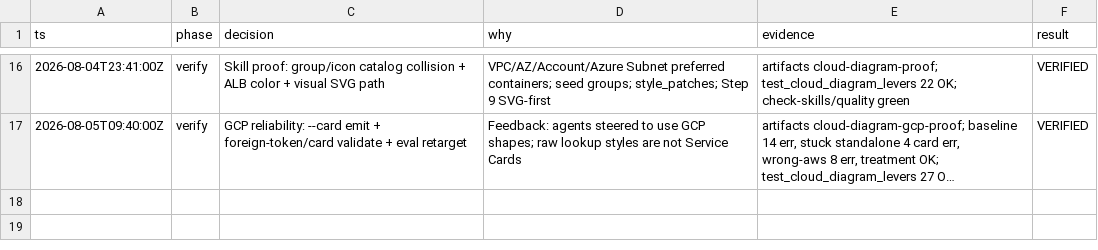
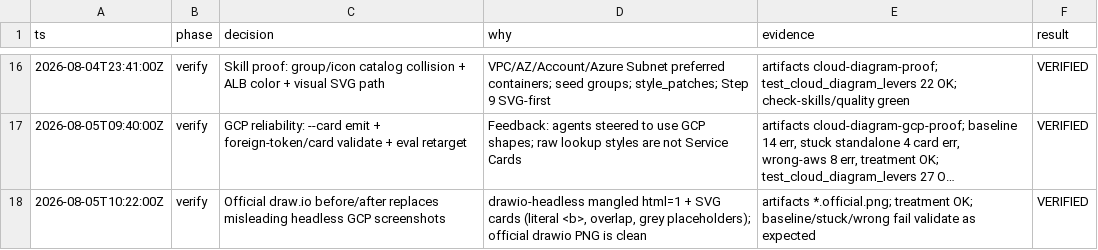
Before and after one commit to mark-groves/skills-nexus, a TSV file: .audit/cloud-diagram-optimize.tsv, drawn as a sheet; only a part is shown, gaps mark what is left out; long unchanged cells end in …; the diff names each change by its address in the sheet, - before the commit and + after, or states it on an @@ line.

```diff
--- a/.audit/cloud-diagram-optimize.tsv
+++ b/.audit/cloud-diagram-optimize.tsv
+row 18: 2026-08-05T10:22:00Z | verify | Official draw.io before/after replaces misleading headless GCP screenshots | drawio-headless mangled html=1 + SVG cards (literal <b>, overlap, grey placeholders); official drawio PNG is clean | artifacts *.official.png; treatment OK; baseline/stuck/wrong fail validate as expected | VERIFIED
```
Also changed, not shown: 3 other files.
